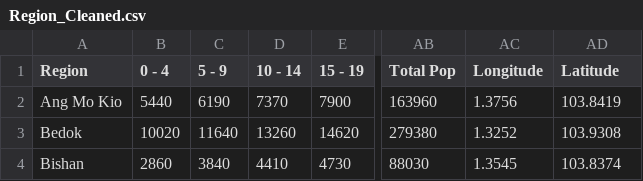
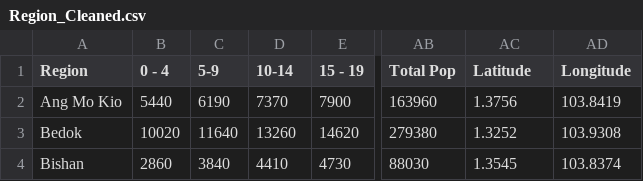
Before and after one commit to erictay49/Final_Capstone_IBM, a CSV file: Region_Cleaned.csv, drawn as a sheet; only a part is shown, gaps mark what is left out; the diff names each change by its address in the sheet, - before the commit and + after, or states it on an @@ line.

```diff
--- a/Region_Cleaned.csv
+++ b/Region_Cleaned.csv
-C1: 5 - 9
+C1: 5-9
-D1: 10 - 14
+D1: 10-14
-AC1: Longitude
+AC1: Latitude
-AD1: Latitude
+AD1: Longitude
```
Also changed, not shown: Substate_Cleaned.csv.
